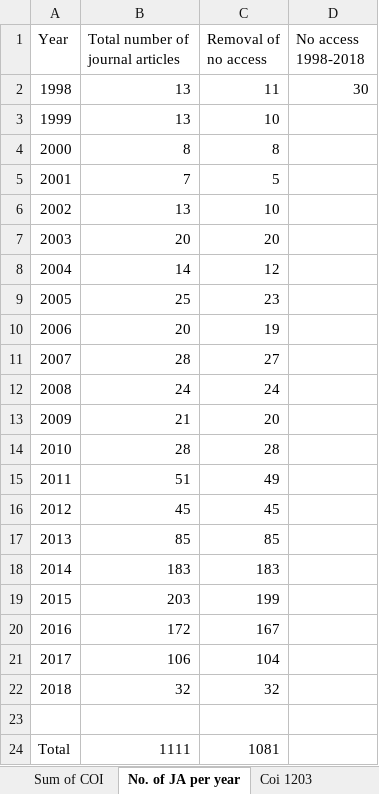
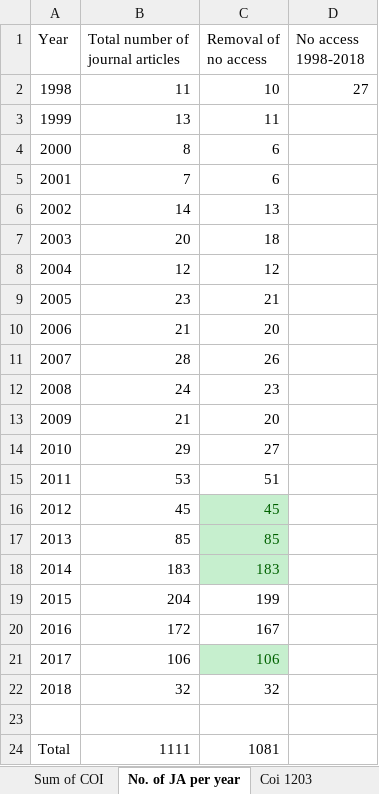
Before and after one commit to marissasmith8/Citation-Network-Analysis, an Excel workbook: data/updated_conflicts_graphs.xlsx, sheet No. of JA per year, drawn as a sheet; values as stored, in another font and other column widths than the file's, no borders; charts and pictures not drawn; the diff names each change by its address in the sheet, - before the commit and + after, or states it on an @@ line.

```diff
--- a/data/updated_conflicts_graphs.xlsx (sheet No. of JA per year)
+++ b/data/updated_conflicts_graphs.xlsx (sheet No. of JA per year)
-B2 (Total number of journal articles): 13
+B2 (Total number of journal articles): 11
-C2 (Removal of no access): 11
+C2 (Removal of no access): 10
-D2 (No access 1998-2018): 30
+D2 (No access 1998-2018): 27
-C3 (Removal of no access): 10
+C3 (Removal of no access): 11
-C4 (Removal of no access): 8
+C4 (Removal of no access): 6
-C5 (Removal of no access): 5
+C5 (Removal of no access): 6
-B6 (Total number of journal articles): 13
+B6 (Total number of journal articles): 14
-C6 (Removal of no access): 10
+C6 (Removal of no access): 13
-C7 (Removal of no access): 20
+C7 (Removal of no access): 18
-B8 (Total number of journal articles): 14
+B8 (Total number of journal articles): 12
-B9 (Total number of journal articles): 25
+B9 (Total number of journal articles): 23
-C9 (Removal of no access): 23
+C9 (Removal of no access): 21
-B10 (Total number of journal articles): 20
+B10 (Total number of journal articles): 21
-C10 (Removal of no access): 19
+C10 (Removal of no access): 20
-C11 (Removal of no access): 27
+C11 (Removal of no access): 26
-C12 (Removal of no access): 24
+C12 (Removal of no access): 23
-B14 (Total number of journal articles): 28
+B14 (Total number of journal articles): 29
-C14 (Removal of no access): 28
+C14 (Removal of no access): 27
-B15 (Total number of journal articles): 51
+B15 (Total number of journal articles): 53
-C15 (Removal of no access): 49
+C15 (Removal of no access): 51
@@ C16:C18 fill: none → #C6EFCE, text colour: black → #006100 @@
-B19 (Total number of journal articles): 203
+B19 (Total number of journal articles): 204
-C21 (Removal of no access): 104
+C21 (Removal of no access): 106
@@ C21 fill: none → #C6EFCE, text colour: black → #006100 @@
```
Also changed, not shown: sheet Sum by year, formulas that keep their value, charts or pictures.
